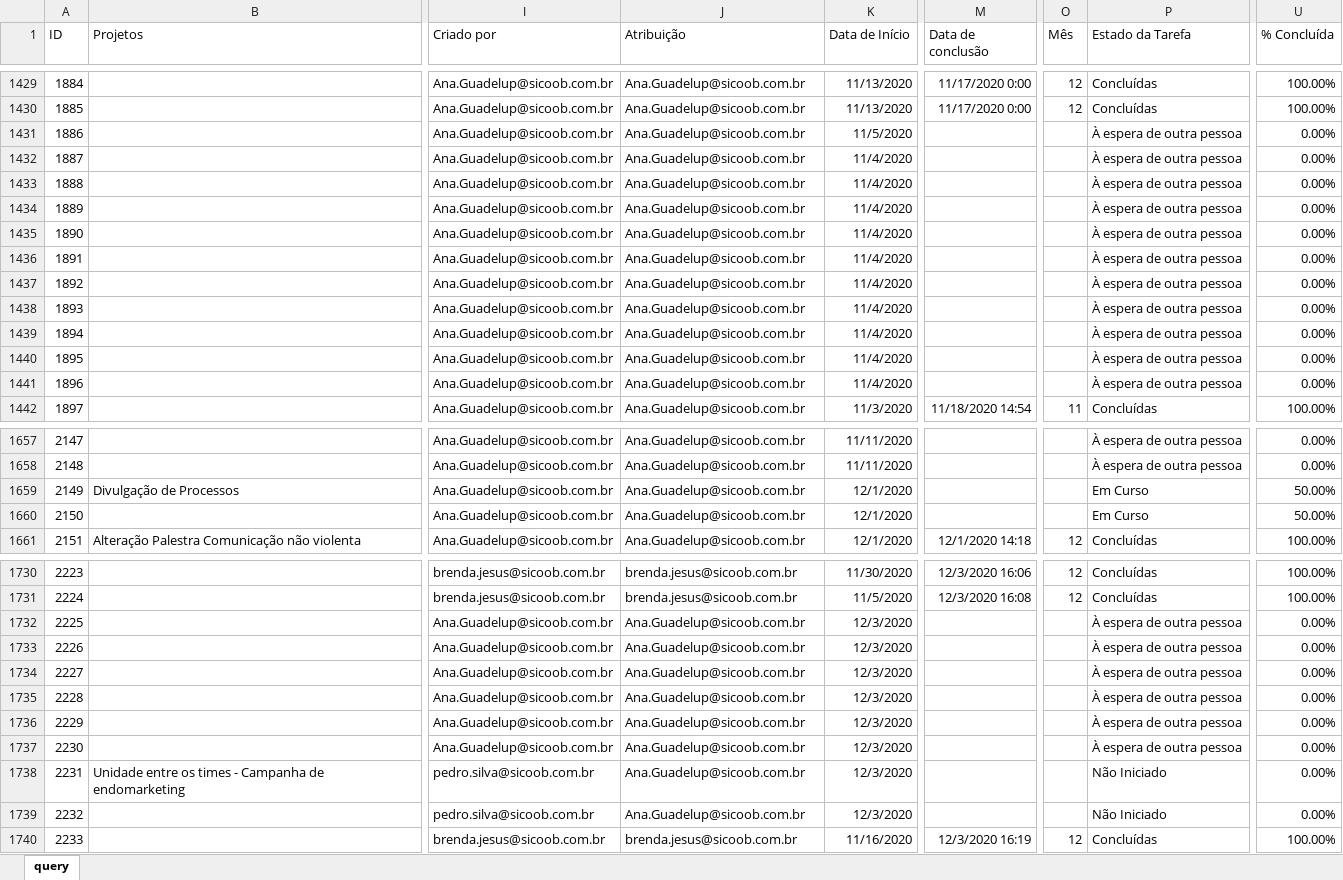
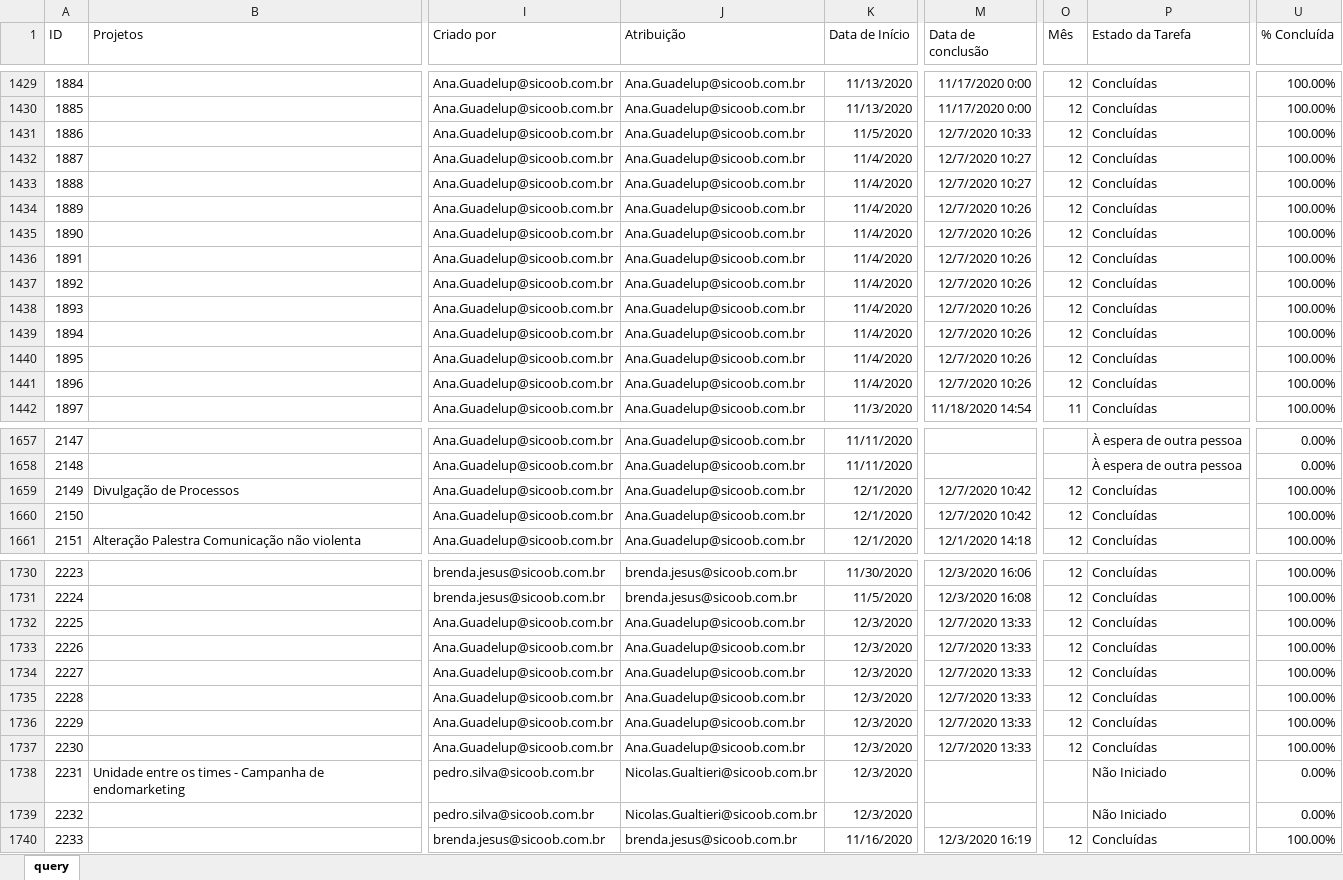
Before and after one commit to pedro-longhin/Repository, an Excel workbook: sharepoint.xlsx, sheet query, drawn as a sheet; only a part is shown, gaps mark what is left out; values as stored, in another font and other column widths than the file's, no borders; table styles not drawn; the diff covers the shown part only; the diff names each change by its address in the sheet, - before the commit and + after, or states it on an @@ line.

Commit message:
sharepoint data

```diff
--- a/sharepoint.xlsx (sheet query)
+++ b/sharepoint.xlsx (sheet query)
-M1431 (Data de conclusão): (empty)
+M1431 (Data de conclusão): 12/7/2020 10:33
-O1431:O1441 (Mês): (empty)
+O1431:O1441 (Mês): 12
-P1431:P1441 (Estado da Tarefa): À espera de outra pessoa
+P1431:P1441 (Estado da Tarefa): Concluídas
-U1431:U1441 (% Concluída): 0.00%
+U1431:U1441 (% Concluída): 100.00%
-M1432:M1433 (Data de conclusão): (empty)
+M1432:M1433 (Data de conclusão): 12/7/2020 10:27
-M1434:M1441 (Data de conclusão): (empty)
+M1434:M1441 (Data de conclusão): 12/7/2020 10:26
-M1659:M1660 (Data de conclusão): (empty)
+M1659:M1660 (Data de conclusão): 12/7/2020 10:42
-O1659:O1660 (Mês): (empty)
+O1659:O1660 (Mês): 12
-P1659:P1660 (Estado da Tarefa): Em Curso
+P1659:P1660 (Estado da Tarefa): Concluídas
-U1659:U1660 (% Concluída): 50.00%
+U1659:U1660 (% Concluída): 100.00%
-M1732:M1737 (Data de conclusão): (empty)
+M1732:M1737 (Data de conclusão): 12/7/2020 13:33
-O1732:O1737 (Mês): (empty)
+O1732:O1737 (Mês): 12
-P1732:P1737 (Estado da Tarefa): À espera de outra pessoa
+P1732:P1737 (Estado da Tarefa): Concluídas
-U1732:U1737 (% Concluída): 0.00%
+U1732:U1737 (% Concluída): 100.00%
-J1738:J1739 (Atribuição): Ana.Guadelup@sicoob.com.br
+J1738:J1739 (Atribuição): Nicolas.Gualtieri@sicoob.com.br
```
Also changed, not shown: 77 added rows and 209 edited cells elsewhere in this sheet.
